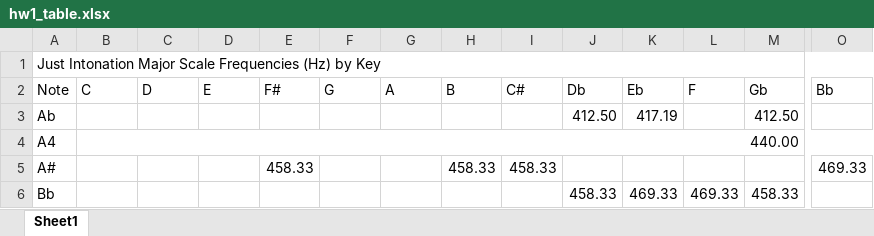
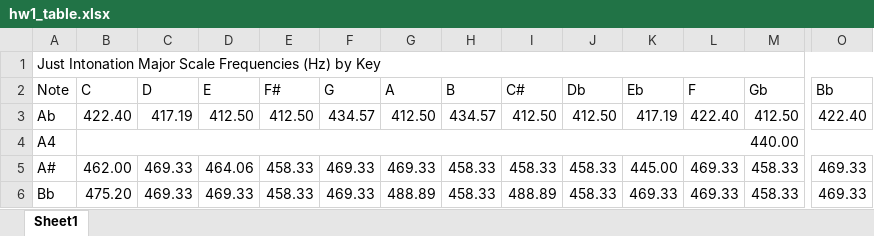
Before and after one commit to nivelnola/ECE431-Music-and-Engineering, an Excel workbook: Project 1/hw1_table.xlsx, sheet Sheet1, drawn as a sheet; only a part is shown, gaps mark what is left out; values as stored, in another font and other column widths than the file's, no cell formats; the diff covers the shown part only; the diff names each change by its address in the sheet, - before the commit and + after, or states it on an @@ line.

Commit message:
Table completed.

```diff
--- a/Project 1/hw1_table.xlsx (sheet Sheet1)
+++ b/Project 1/hw1_table.xlsx (sheet Sheet1)
-B3: (empty)
+B3: 422.40
-C3: (empty)
+C3: 417.19
-D3: (empty)
+D3: 412.50
-E3: (empty)
+E3: 412.50
-F3: (empty)
+F3: 434.57
-G3: (empty)
+G3: 412.50
-H3: (empty)
+H3: 434.57
-I3: (empty)
+I3: 412.50
-L3: (empty)
+L3: 422.40
-O3: (empty)
+O3: 422.40
-B5: (empty)
+B5: 462.00
-C5:C6: (empty)
+C5:C6: 469.33
-D5: (empty)
+D5: 464.06
-F5:F6: (empty)
+F5:F6: 469.33
-G5: (empty)
+G5: 469.33
-J5: (empty)
+J5: 458.33
-K5: (empty)
+K5: 445.00
-L5: (empty)
+L5: 469.33
-M5: (empty)
+M5: 458.33
-B6: (empty)
+B6: 475.20
-D6: (empty)
+D6: 469.33
-E6: (empty)
+E6: 458.33
-G6: (empty)
+G6: 488.89
-H6: (empty)
+H6: 458.33
-I6: (empty)
+I6: 488.89
-O6: (empty)
+O6: 469.33
```
Also changed, not shown: 1 added row, 1 removed row and 162 edited cells elsewhere in this sheet, cell formats.
